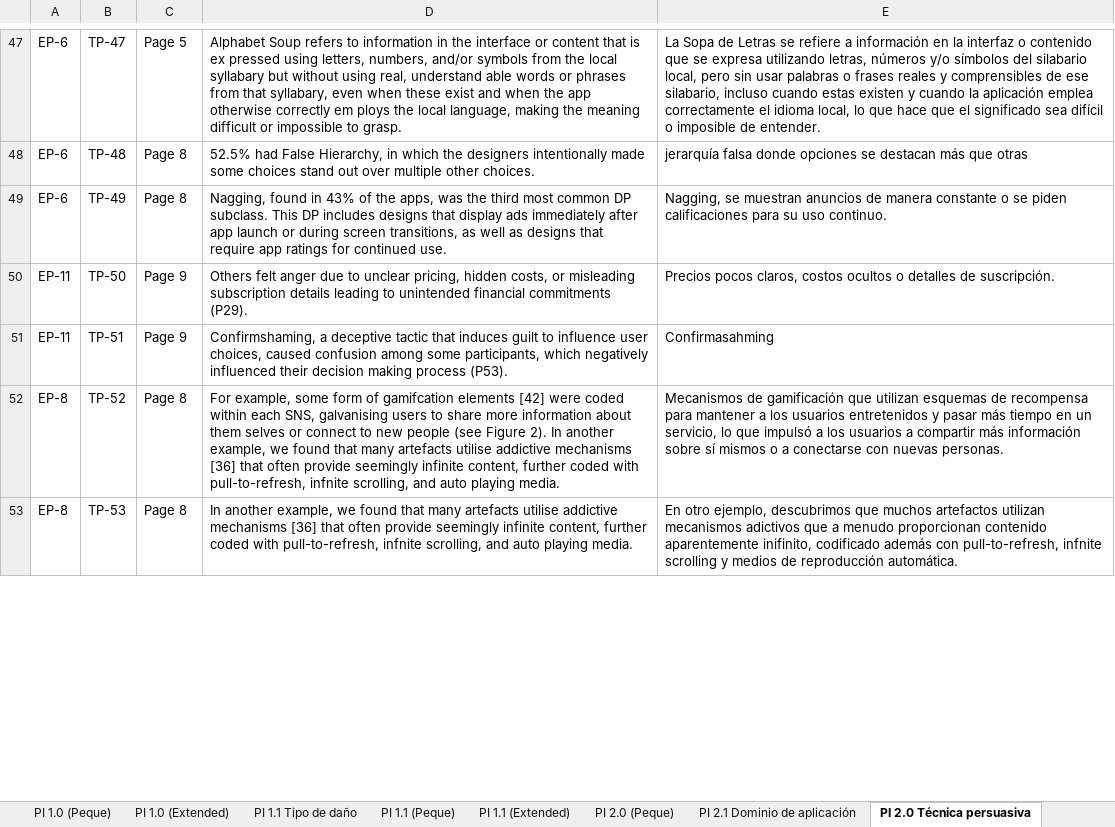
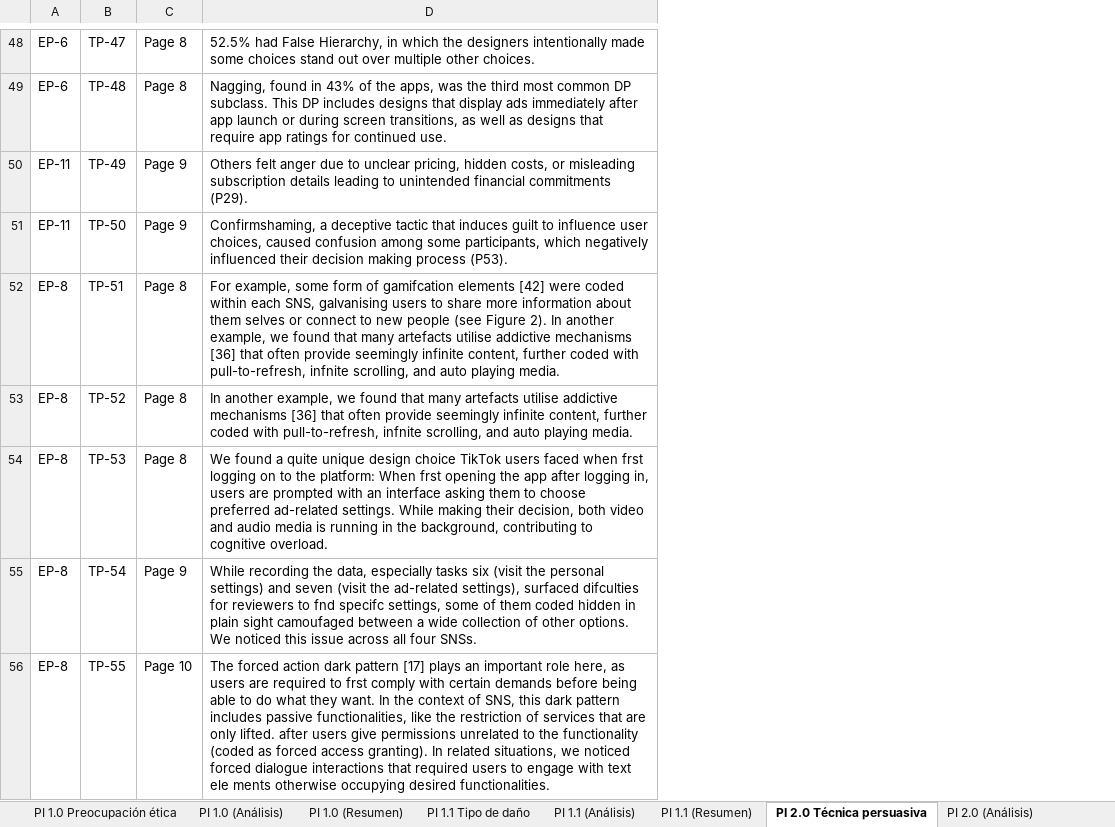
Before and after one commit to itsue/ethical-persuasive-system-design-slr, an Excel workbook: reproducibility-package/qualitative-analysis.xlsx, sheet PI 2.0 Técnica persuasiva, drawn as a sheet; only a part is shown, gaps mark what is left out; values as stored, in another font and other column widths than the file's, no cell formats; removed rows and columns are numbered as before the commit, all else as after; the diff covers the shown part only; the diff names each change by its address in the sheet, - before the commit and + after, or states it on an @@ line.

```diff
--- a/reproducibility-package/qualitative-analysis.xlsx (sheet PI 2.0 Técnica persuasiva)
+++ b/reproducibility-package/qualitative-analysis.xlsx (sheet PI 2.0 Técnica persuasiva)
-sheet tab: PI 1.0 (Peque)
+sheet tab: PI 1.0 (Resumen)
-sheet tab: PI 1.0 (Extended)
+sheet tab: PI 1.0 (Análisis)
-sheet tab: PI 1.1 (Peque)
+sheet tab: PI 1.1 (Resumen)
-sheet tab: PI 1.1 (Extended)
+sheet tab: PI 1.1 (Análisis)
@@ sheet tab order changed: PI 1.0 Preocupación ética | PI 1.0 (Análisis) | PI 1.0 (Resumen) | PI 1.1 Tipo de daño | PI 1.1 (Análisis) | PI 1.1 (Resumen) | PI 2.0 Técnica persuasiva | PI 2.0 (Análisis) @@
-column E, rows 47-53: La Sopa de Letras se refiere a información en la interfaz o contenido que se expresa utilizando letras, números y/o símbolos del silabario local, pero sin usar palabras o frases reales y comprensibles de ese silabario, incluso cuando estas existen y cuando la aplicación emplea correctamente el idioma local, lo que hace que el significado sea difícil o imposible de entender. | jerarquía falsa donde opciones se destacan más que otras | Nagging, se muestran anuncios de manera constante o se piden calificaciones para su uso continuo. | Precios pocos claros, costos ocultos o detalles de suscripción. | Confirmasahming | Mecanismos de gamificación que utilizan esquemas de recompensa para mantener a los usuarios entretenidos y pasar más tiempo en un servicio, lo que impulsó a los usuarios a compartir más información sobre sí mismos o a conectarse con nuevas personas. | En otro ejemplo, descubrimos que muchos artefactos utilizan mecanismos adictivos que a menudo proporcionan contenido aparentemente inifinito, codificado además con pull-to-refresh, infnite scrolling y medios de reproducción automática.
-C48: Page 5
+C48: Page 8
-D48: Alphabet Soup refers to information in the interface or content that is ex pressed using letters, numbers, and/or symbols from the local syllabary but without using real, understand able words or phrases from that syllabary, even when these exist and when the app otherwise correctly em ploys the local language, making the meaning difficult or impossible to grasp.
+D48: 52.5% had False Hierarchy, in which the designers intentionally made some choices stand out over multiple other choices.
-D49: 52.5% had False Hierarchy, in which the designers intentionally made some choices stand out over multiple other choices.
+D49: Nagging, found in 43% of the apps, was the third most common DP subclass. This DP includes designs that display ads immediately after app launch or during screen transitions, as well as designs that require app ratings for continued use.
-A50: EP-6
+A50: EP-11
-C50: Page 8
+C50: Page 9
-D50: Nagging, found in 43% of the apps, was the third most common DP subclass. This DP includes designs that display ads immediately after app launch or during screen transitions, as well as designs that require app ratings for continued use.
+D50: Others felt anger due to unclear pricing, hidden costs, or misleading subscription details leading to unintended financial commitments (P29).
-D51: Others felt anger due to unclear pricing, hidden costs, or misleading subscription details leading to unintended financial commitments (P29).
+D51: Confirmshaming, a deceptive tactic that induces guilt to influence user choices, caused confusion among some participants, which negatively influenced their decision making process (P53).
-A52: EP-11
+A52: EP-8
-C52: Page 9
+C52: Page 8
-D52: Confirmshaming, a deceptive tactic that induces guilt to influence user choices, caused confusion among some participants, which negatively influenced their decision making process (P53).
+D52: For example, some form of gamifcation elements [42] were coded within each SNS, galvanising users to share more information about them selves or connect to new people (see Figure 2). In another example, we found that many artefacts utilise addictive mechanisms [36] that often provide seemingly infinite content, further coded with pull-to-refresh, infnite scrolling, and auto playing media.
-D53: For example, some form of gamifcation elements [42] were coded within each SNS, galvanising users to share more information about them selves or connect to new people (see Figure 2). In another…
+D53: In another…
-D54: In another example, we found that many artefacts utilise addictive mechanisms [36] that often provide seemingly infinite content, further coded with pull-to-refresh, infnite scrolling, and auto playing media.
+D54: We found a quite unique design choice TikTok users faced when frst logging on to the platform: When frst opening the app after logging in, users are prompted with an interface asking them to choose preferred ad-related settings. While making their decision, both video and audio media is running in the background, contributing to cognitive overload.
+row 55: EP-8 | TP-54 | Page 9 | While recording the data, especially tasks six (visit the personal settings) and seven (visit the ad-related settings), surfaced difculties for reviewers to fnd specifc settings, some of them coded hidden in plain sight camoufaged between a wide collection of other options. We noticed this issue across all four SNSs.
+row 56: EP-8 | TP-55 | Page 10 | The forced action dark pattern [17] plays an important role here, as users are required to frst comply with certain demands before being able to do what they want. In the context of SNS, this dark pattern includes passive functionalities, like the restriction of services that are only lifted. after users give permissions unrelated to the functionality (coded as forced access granting). In related situations, we noticed forced dialogue interactions that required users to engage with text ele ments otherwise occupying desired functionalities.
```
Also changed, not shown: 8 added rows, 10 removed rows and 134 edited cells elsewhere in this sheet, sheet PI 3.1 Principio ético, sheet PI 3.0 Recomendación propuesta, sheet PI 1.1 Tipo de daño, sheet PI 1.0 Preocupación ética, sheet PI 2.1 Dominio de aplicación, sheet PI 3.0 (Análisis), 5 more sheets, other sheet tabs, cell formats, reproducibility-package/data-extraction.xlsx, 2 other files.
